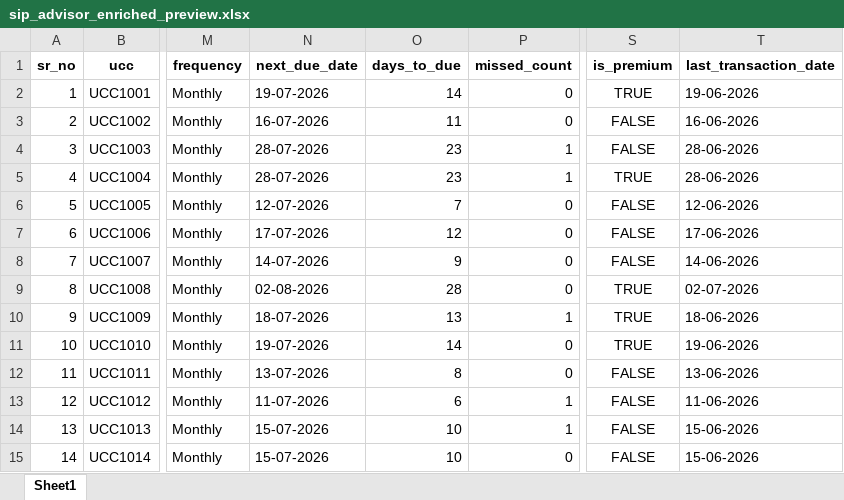
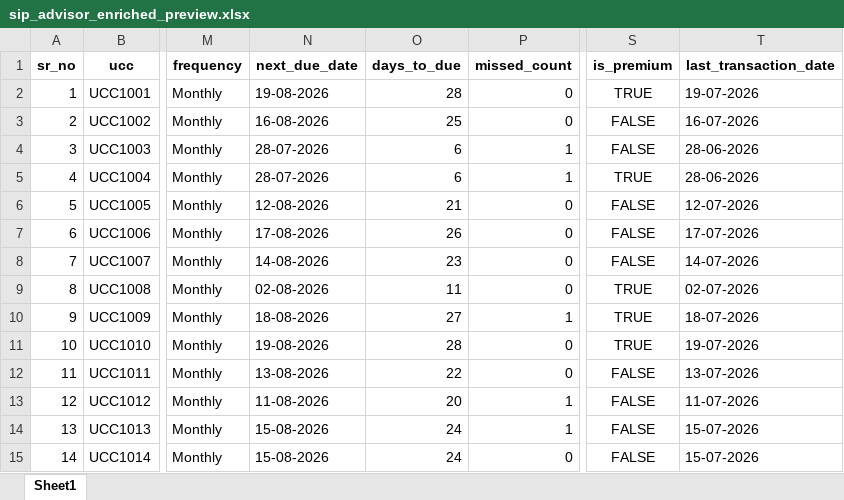
Before and after one commit to Kanigavarshini/sip-advisor-platform, an Excel workbook: backend/data/sip_advisor_enriched_preview.xlsx, sheet Sheet1, drawn as a sheet; only a part is shown, gaps mark what is left out; values as stored, in another font and other column widths than the file's, no borders; the diff covers the shown part only; the diff names each change by its address in the sheet, - before the commit and + after, or states it on an @@ line.

```diff
--- a/backend/data/sip_advisor_enriched_preview.xlsx (sheet Sheet1)
+++ b/backend/data/sip_advisor_enriched_preview.xlsx (sheet Sheet1)
-N2 (next_due_date): 19-07-2026
+N2 (next_due_date): 19-08-2026
-O2 (days_to_due): 14
+O2 (days_to_due): 28
-T2 (last_transaction_date): 19-06-2026
+T2 (last_transaction_date): 19-07-2026
-N3 (next_due_date): 16-07-2026
+N3 (next_due_date): 16-08-2026
-O3 (days_to_due): 11
+O3 (days_to_due): 25
-T3 (last_transaction_date): 16-06-2026
+T3 (last_transaction_date): 16-07-2026
-O4:O5 (days_to_due): 23
+O4:O5 (days_to_due): 6
-N6 (next_due_date): 12-07-2026
+N6 (next_due_date): 12-08-2026
-O6 (days_to_due): 7
+O6 (days_to_due): 21
-T6 (last_transaction_date): 12-06-2026
+T6 (last_transaction_date): 12-07-2026
-N7 (next_due_date): 17-07-2026
+N7 (next_due_date): 17-08-2026
-O7 (days_to_due): 12
+O7 (days_to_due): 26
-T7 (last_transaction_date): 17-06-2026
+T7 (last_transaction_date): 17-07-2026
-N8 (next_due_date): 14-07-2026
+N8 (next_due_date): 14-08-2026
-O8 (days_to_due): 9
+O8 (days_to_due): 23
-T8 (last_transaction_date): 14-06-2026
+T8 (last_transaction_date): 14-07-2026
-O9 (days_to_due): 28
+O9 (days_to_due): 11
-N10 (next_due_date): 18-07-2026
+N10 (next_due_date): 18-08-2026
-O10 (days_to_due): 13
+O10 (days_to_due): 27
-T10 (last_transaction_date): 18-06-2026
+T10 (last_transaction_date): 18-07-2026
-N11 (next_due_date): 19-07-2026
+N11 (next_due_date): 19-08-2026
-O11 (days_to_due): 14
+O11 (days_to_due): 28
-T11 (last_transaction_date): 19-06-2026
+T11 (last_transaction_date): 19-07-2026
-N12 (next_due_date): 13-07-2026
+N12 (next_due_date): 13-08-2026
-O12 (days_to_due): 8
+O12 (days_to_due): 22
-T12 (last_transaction_date): 13-06-2026
+T12 (last_transaction_date): 13-07-2026
-N13 (next_due_date): 11-07-2026
+N13 (next_due_date): 11-08-2026
-O13 (days_to_due): 6
+O13 (days_to_due): 20
-T13 (last_transaction_date): 11-06-2026
+T13 (last_transaction_date): 11-07-2026
-N14:N15 (next_due_date): 15-07-2026
+N14:N15 (next_due_date): 15-08-2026
-O14:O15 (days_to_due): 10
+O14:O15 (days_to_due): 24
-T14:T15 (last_transaction_date): 15-06-2026
+T14:T15 (last_transaction_date): 15-07-2026
```
Also changed, not shown: 188 edited cells elsewhere in this sheet, 15 other files.
